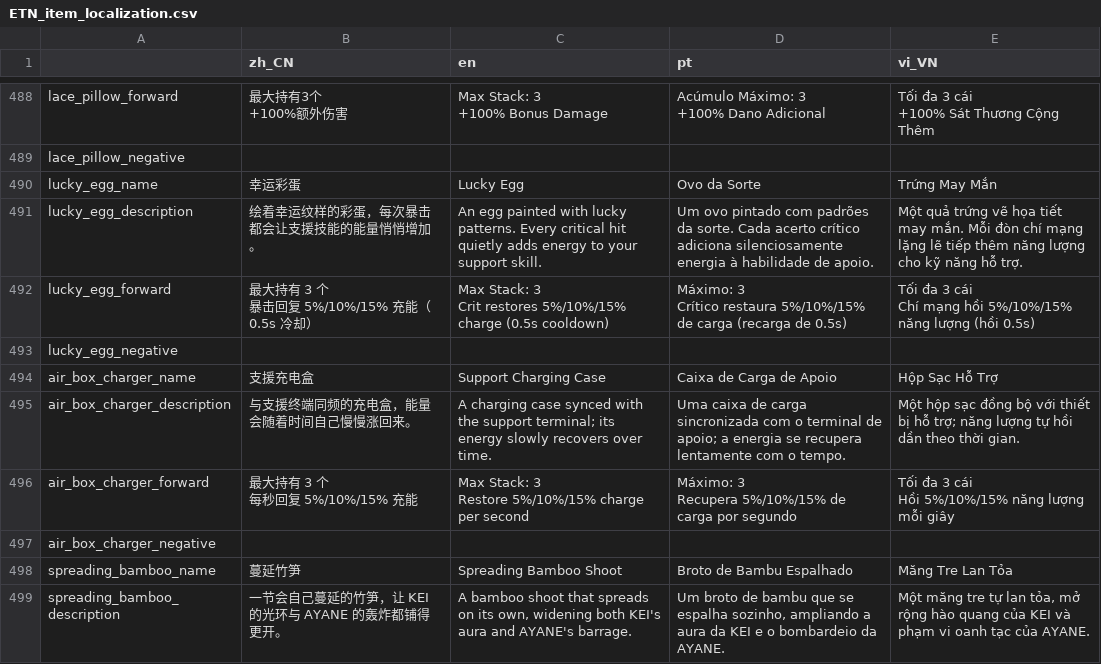
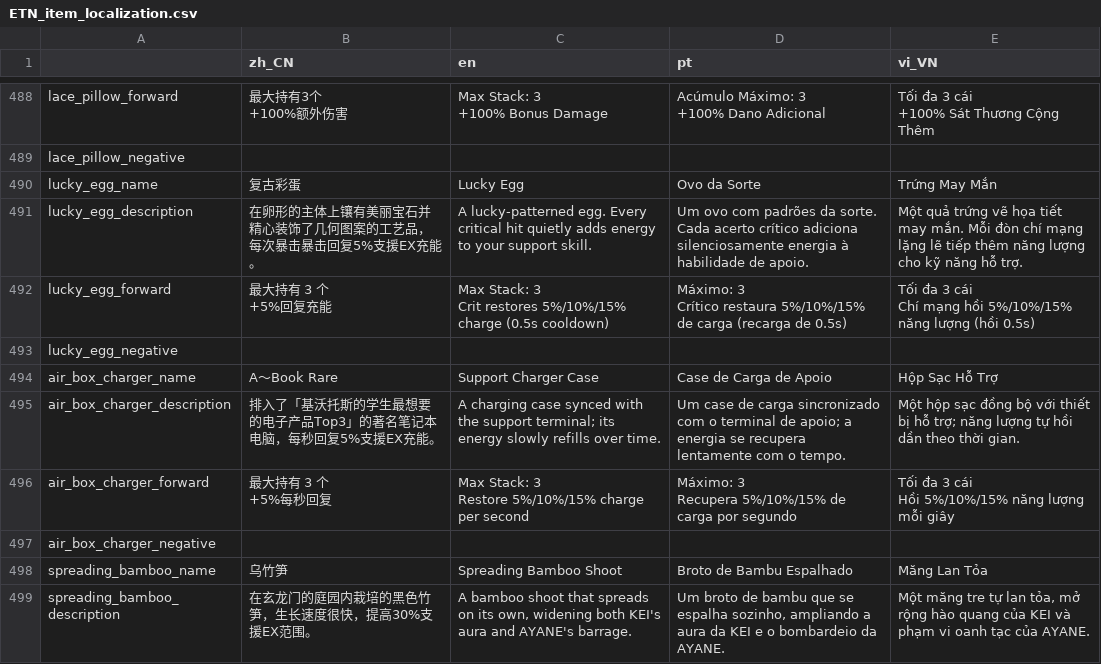
Before and after one commit to SH-shinh/Enter-The-Nyangeon, a CSV file: ETN_item_localization.csv, drawn as a sheet; only a part is shown, gaps mark what is left out; the diff covers the shown part only.

Commit message:
fix(l10n): 恢复支援 EX 道具 CSV 文案（17:10 版本）
上一会话的 tests/_update_localization.py 把 5 件支援 EX 道具的 CSV 文案按 .tres 批量覆盖；按 17:34 会话快照恢复名称/描述/forward（zh/en/pt/vi），重新导入并生成 .translation。

```diff
--- a/ETN_item_localization.csv
+++ b/ETN_item_localization.csv
@@ -890,19 +890,19 @@ lace_pillow_forward,"最大持有3个
 lace_pillow_negative,,,,
-lucky_egg_name,幸运彩蛋,Lucky Egg,Ovo da Sorte,Trứng May Mắn
-lucky_egg_description,绘着幸运纹样的彩蛋，每次暴击都会让支援技能的能量悄悄增加。,An egg painted with lucky patterns. Every critical hit quietly adds energy to your support skill.,Um ovo pintado com padrões da sorte. Cada acerto crítico adiciona silenciosamente energia à habilidade de apoio.,Một quả trứng vẽ họa tiết may mắn. Mỗi đòn chí mạng lặng lẽ tiếp thêm năng lượng cho kỹ năng hỗ trợ.
-lucky_egg_forward,"最大持有 3 个
-暴击回复 5%/10%/15% 充能（0.5s 冷却）","Max Stack: 3
-Crit restores 5%/10%/15% charge (0.5s cooldown)","Máximo: 3
-Crítico restaura 5%/10%/15% de carga (recarga de 0.5s)","Tối đa 3 cái
-Chí mạng hồi 5%/10%/15% năng lượng (hồi 0.5s)"
+lucky_egg_name,复古彩蛋,Lucky Egg,Ovo da Sorte,Trứng May Mắn
+lucky_egg_description,在卵形的主体上镶有美丽宝石并精心装饰了几何图案的工艺品，每次暴击暴击回复5%支援EX充能。,A lucky-patterned egg. Every critical hit quietly adds energy to your support skill.,Um ovo com padrões da sorte. Cada acerto crítico adiciona silenciosamente energia à habilidade de apoio.,Một quả trứng vẽ họa tiết may mắn. Mỗi đòn chí mạng lặng lẽ tiếp thêm năng lượng cho kỹ năng hỗ trợ.
+lucky_egg_forward,"最大持有 3 个
++5%回复充能","Max Stack: 3
+Crit restores 5%/10%/15% charge (0.5s cooldown)","Máximo: 3
+Crítico restaura 5%/10%/15% de carga (recarga de 0.5s)","Tối đa 3 cái
+Chí mạng hồi 5%/10%/15% năng lượng (hồi 0.5s)"
 lucky_egg_negative,,,,
-air_box_charger_name,支援充电盒,Support Charging Case,Caixa de Carga de Apoio,Hộp Sạc Hỗ Trợ
-air_box_charger_description,与支援终端同频的充电盒，能量会随着时间自己慢慢涨回来。,A charging case synced with the support terminal; its energy slowly recovers over time.,Uma caixa de carga sincronizada com o terminal de apoio; a energia se recupera lentamente com o tempo.,Một hộp sạc đồng bộ với thiết bị hỗ trợ; năng lượng tự hồi dần theo thời gian.
-air_box_charger_forward,"最大持有 3 个
-每秒回复 5%/10%/15% 充能","Max Stack: 3
-Restore 5%/10%/15% charge per second","Máximo: 3
-Recupera 5%/10%/15% de carga por segundo","Tối đa 3 cái
-Hồi 5%/10%/15% năng lượng mỗi giây"
+air_box_charger_name,A～Book Rare,Support Charger Case,Case de Carga de Apoio,Hộp Sạc Hỗ Trợ
+air_box_charger_description,排入了「基沃托斯的学生最想要的电子产品Top3」的著名笔记本电脑，每秒回复5%支援EX充能。,A charging case synced with the support terminal; its energy slowly refills over time.,Um case de carga sincronizado com o terminal de apoio; a energia se recupera lentamente com o tempo.,Một hộp sạc đồng bộ với thiết bị hỗ trợ; năng lượng tự hồi dần theo thời gian.
+air_box_charger_forward,"最大持有 3 个
++5%每秒回复","Max Stack: 3
+Restore 5%/10%/15% charge per second","Máximo: 3
+Recupera 5%/10%/15% de carga por segundo","Tối đa 3 cái
+Hồi 5%/10%/15% năng lượng mỗi giây"
 air_box_charger_negative,,,,
-spreading_bamboo_name,蔓延竹笋,Spreading Bamboo Shoot,Broto de Bambu Espalhado,Măng Tre Lan Tỏa
-spreading_bamboo_description,一节会自己蔓延的竹笋，让 KEI 的光环与 AYANE 的轰炸都铺得更开。,"A bamboo shoot that spreads on its own, widening both KEI's aura and AYANE's barrage.","Um broto de bambu que se espalha sozinho, ampliando a aura da KEI e o bombardeio da AYANE.","Một măng tre tự lan tỏa, mở rộng hào quang của KEI và phạm vi oanh tạc của AYANE."
+spreading_bamboo_name,乌竹笋,Spreading Bamboo Shoot,Broto de Bambu Espalhado,Măng Lan Tỏa
+spreading_bamboo_description,在玄龙门的庭园内栽培的黑色竹笋，生长速度很快，提高30%支援EX范围。,"A bamboo shoot that spreads on its own, widening both KEI's aura and AYANE's barrage.","Um broto de bambu que se espalha sozinho, ampliando a aura da KEI e o bombardeio da AYANE.","Một măng tre tự lan tỏa, mở rộng hào quang của KEI và phạm vi oanh tạc của AYANE."
```
Also changed, not shown: 5 edited cells elsewhere in this file, 4 other files.
